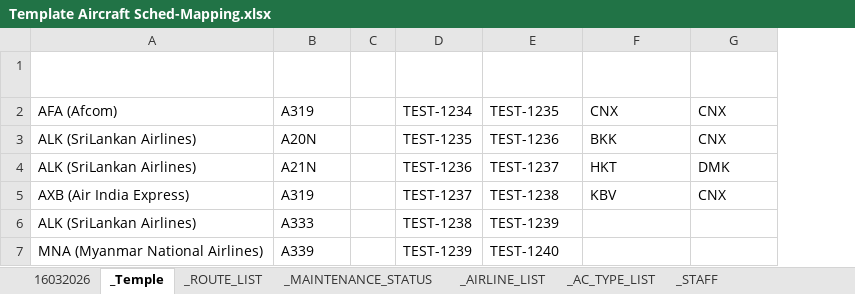
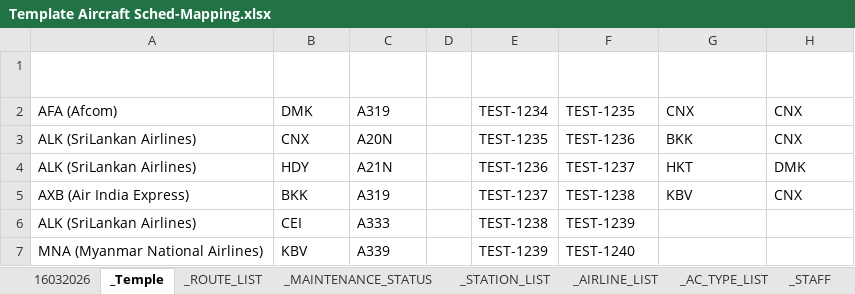
Before and after one commit to triple-tgg/sams, an Excel workbook: public/flie/Template Aircraft Sched-Mapping.xlsx, sheet _Temple, drawn as a sheet; only a part is shown; values as stored, in another font and other column widths than the file's, no borders; table styles not drawn; the diff names each change by its address in the sheet, - before the commit and + after, or states it on an @@ line.

```diff
--- a/public/flie/Template Aircraft Sched-Mapping.xlsx (sheet _Temple)
+++ b/public/flie/Template Aircraft Sched-Mapping.xlsx (sheet _Temple)
+sheet tab: _STATION_LIST
+column B (STATION), rows 2-7: DMK | CNX | HDY | BKK | CEI | KBV
```
Also changed, not shown: sheet 16032026, 36 other files.
